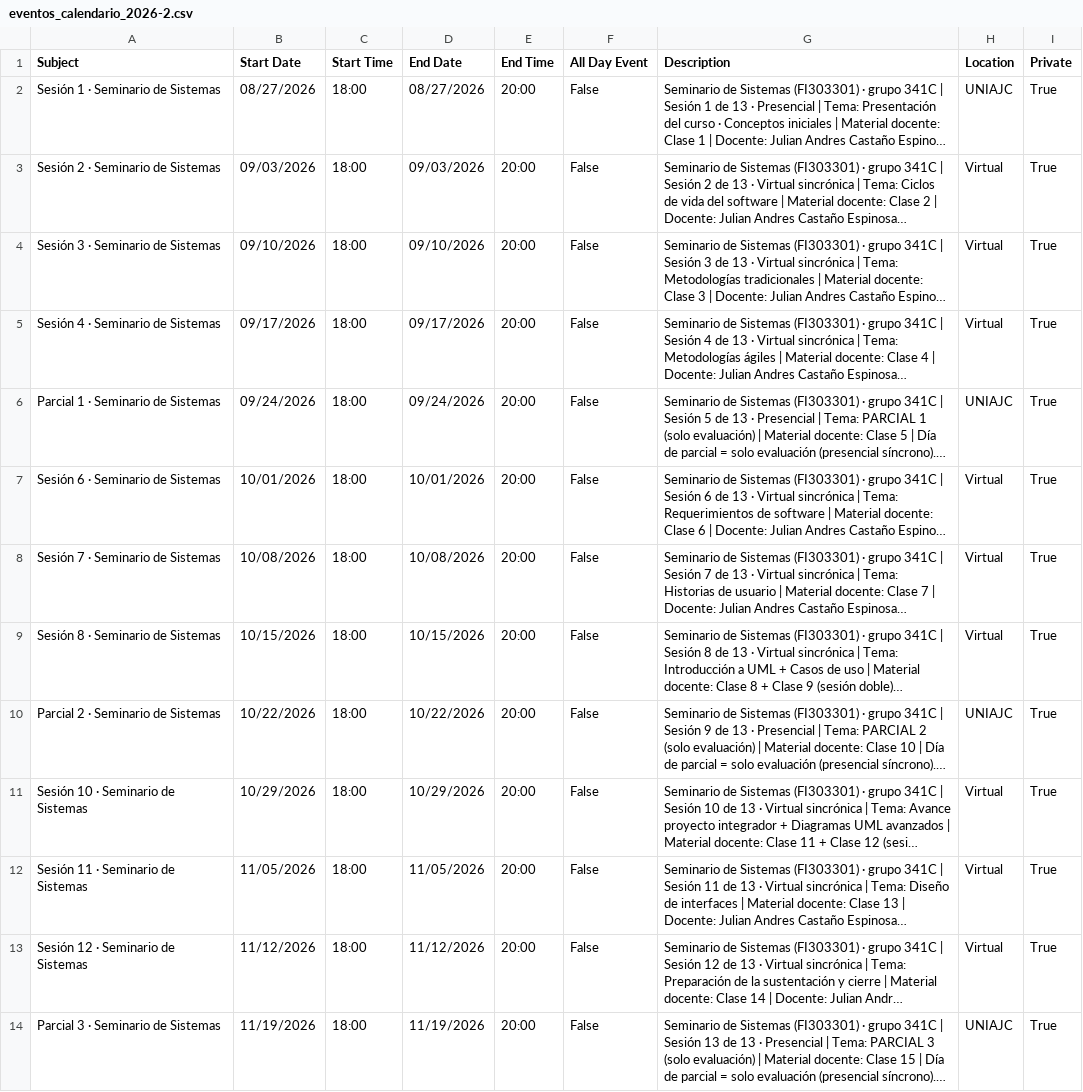
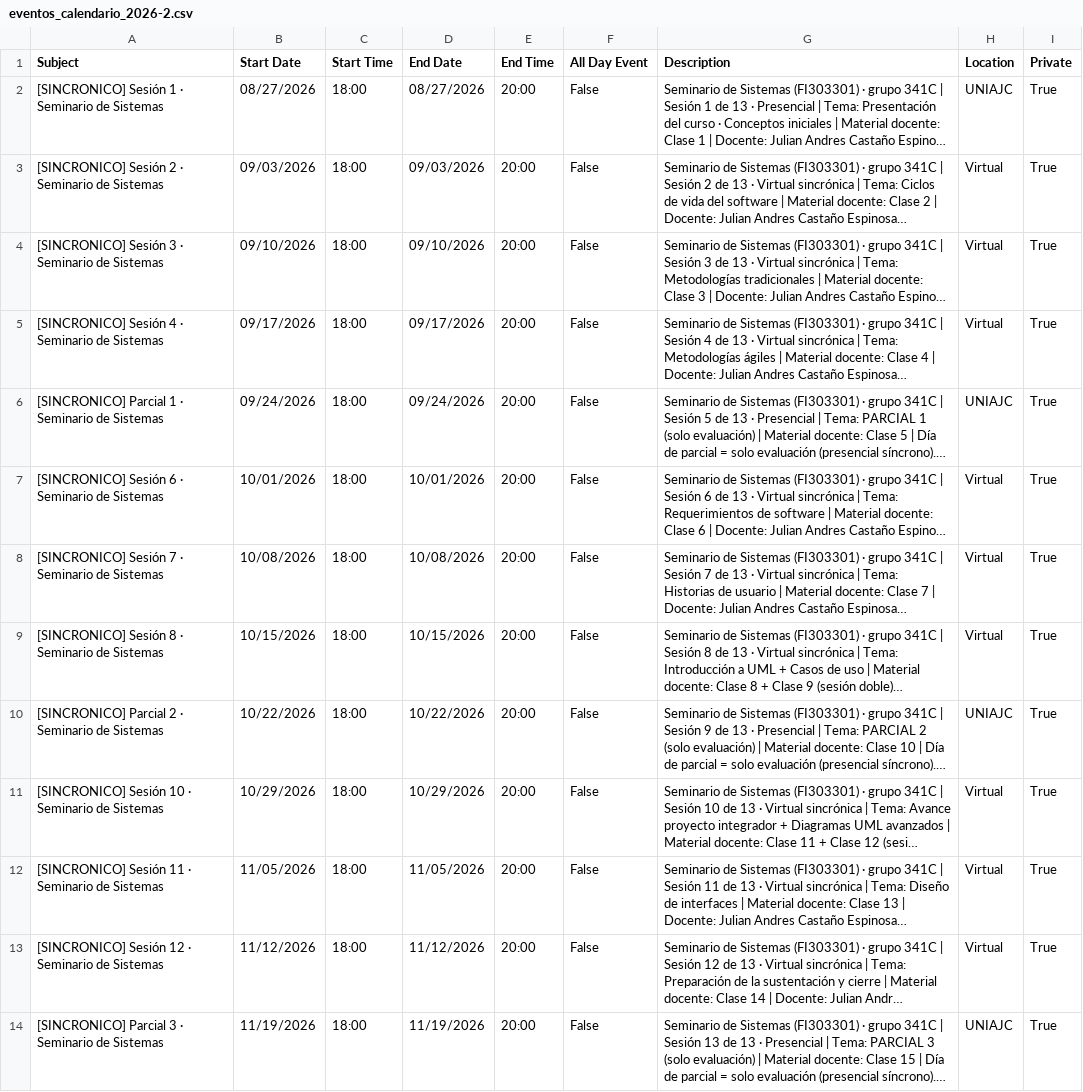
Before and after one commit to AndresDFX/UNIAJ, a CSV file: Seminario de Sistemas/Plan curso/2026-2/eventos_calendario_2026-2.csv, drawn as a sheet; long unchanged cells end in …; the diff names each change by its address in the sheet, - before the commit and + after, or states it on an @@ line.

```diff
--- a/Seminario de Sistemas/Plan curso/2026-2/eventos_calendario_2026-2.csv
+++ b/Seminario de Sistemas/Plan curso/2026-2/eventos_calendario_2026-2.csv
-A2 (Subject): Sesión 1 · Seminario de Sistemas
+A2 (Subject): [SINCRONICO] Sesión 1 · Seminario de Sistemas
-A3 (Subject): Sesión 2 · Seminario de Sistemas
+A3 (Subject): [SINCRONICO] Sesión 2 · Seminario de Sistemas
-A4 (Subject): Sesión 3 · Seminario de Sistemas
+A4 (Subject): [SINCRONICO] Sesión 3 · Seminario de Sistemas
-A5 (Subject): Sesión 4 · Seminario de Sistemas
+A5 (Subject): [SINCRONICO] Sesión 4 · Seminario de Sistemas
-A6 (Subject): Parcial 1 · Seminario de Sistemas
+A6 (Subject): [SINCRONICO] Parcial 1 · Seminario de Sistemas
-A7 (Subject): Sesión 6 · Seminario de Sistemas
+A7 (Subject): [SINCRONICO] Sesión 6 · Seminario de Sistemas
-A8 (Subject): Sesión 7 · Seminario de Sistemas
+A8 (Subject): [SINCRONICO] Sesión 7 · Seminario de Sistemas
-A9 (Subject): Sesión 8 · Seminario de Sistemas
+A9 (Subject): [SINCRONICO] Sesión 8 · Seminario de Sistemas
-A10 (Subject): Parcial 2 · Seminario de Sistemas
+A10 (Subject): [SINCRONICO] Parcial 2 · Seminario de Sistemas
-A11 (Subject): Sesión 10 · Seminario de Sistemas
+A11 (Subject): [SINCRONICO] Sesión 10 · Seminario de Sistemas
-A12 (Subject): Sesión 11 · Seminario de Sistemas
+A12 (Subject): [SINCRONICO] Sesión 11 · Seminario de Sistemas
-A13 (Subject): Sesión 12 · Seminario de Sistemas
+A13 (Subject): [SINCRONICO] Sesión 12 · Seminario de Sistemas
-A14 (Subject): Parcial 3 · Seminario de Sistemas
+A14 (Subject): [SINCRONICO] Parcial 3 · Seminario de Sistemas
```
Also changed, not shown: Arquitectura de Sistemas Computacionales/Plan curso/2026-2/eventos_calendario_2026-2.csv, Bases de Datos II/Plan curso/2026-2/eventos_calendario_2026-2.csv, 7 other files.
